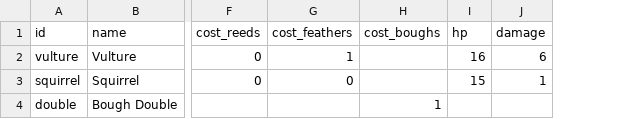
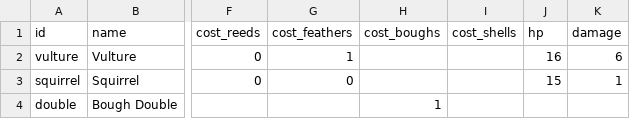
Before and after one commit to 11ofirk-debug/Broceliande, a CSV file: data/summons.csv, drawn as a sheet; only a part is shown, gaps mark what is left out; the diff names each change by its address in the sheet, - before the commit and + after, or states it on an @@ line.

```diff
--- a/data/summons.csv
+++ b/data/summons.csv
+column I (cost_shells), empty
```
Also changed, not shown: data/features.csv, data/sounds.csv, 14 other files.
